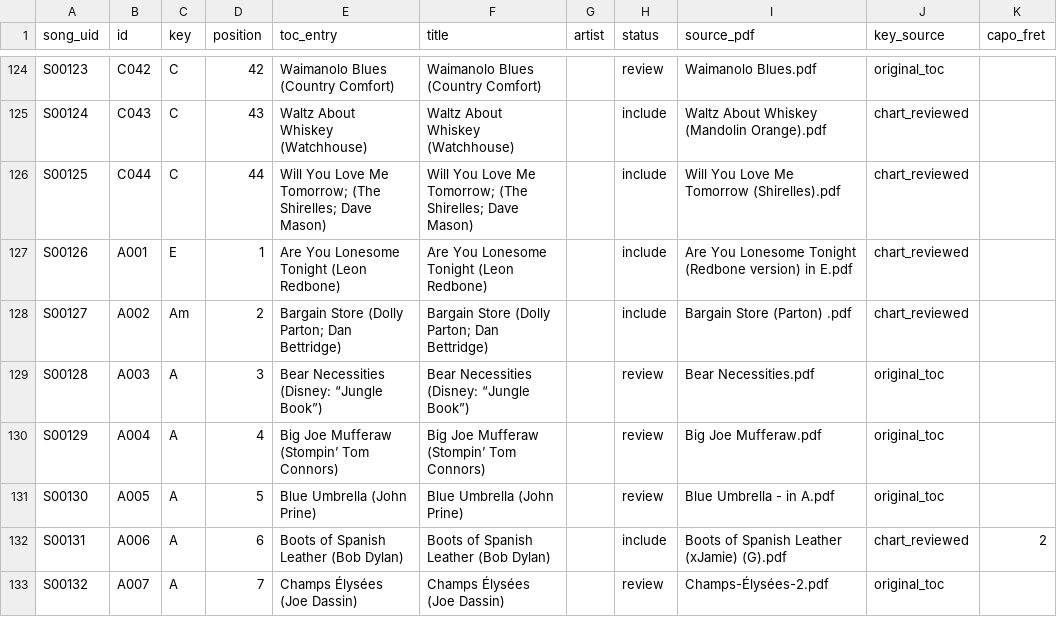
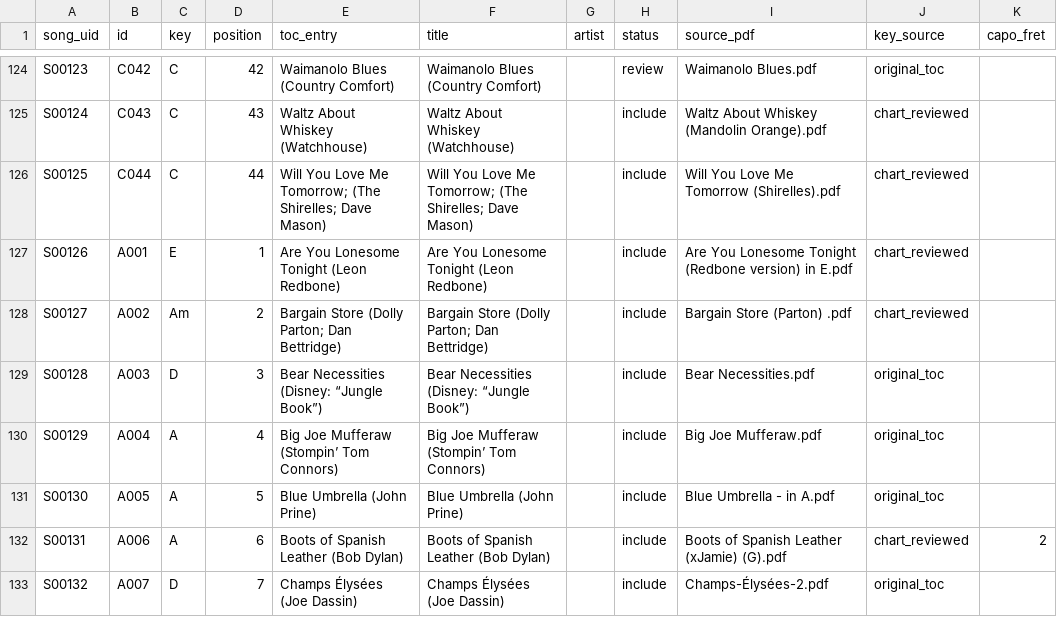
Before and after one commit to richardjpurcell/songbook-maker, a CSV file: data/metadata/songs.csv, drawn as a sheet; only a part is shown, gaps mark what is left out; the diff covers the shown part only; the diff names each change by its address in the sheet, - before the commit and + after, or states it on an @@ line.

Commit message:
Review first fifteen supplemental song arrangements

```diff
--- a/data/metadata/songs.csv
+++ b/data/metadata/songs.csv
-C129 (key): A
+C129 (key): D
-H129:H131 (status): review
+H129:H131 (status): include
-C133 (key): A
+C133 (key): D
-H133 (status): review
+H133 (status): include
```
Also changed, not shown: 13 edited cells elsewhere in this file.
